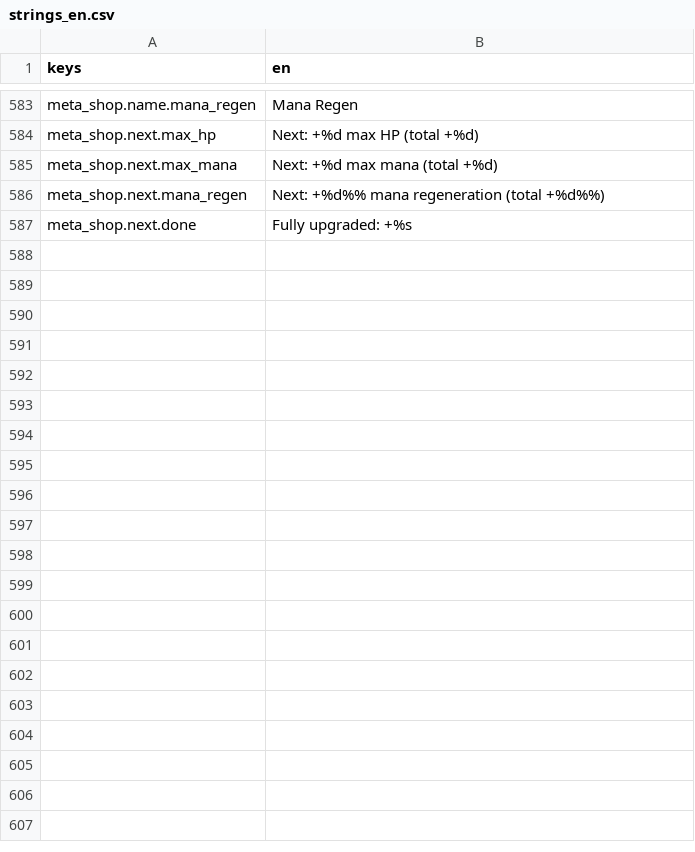
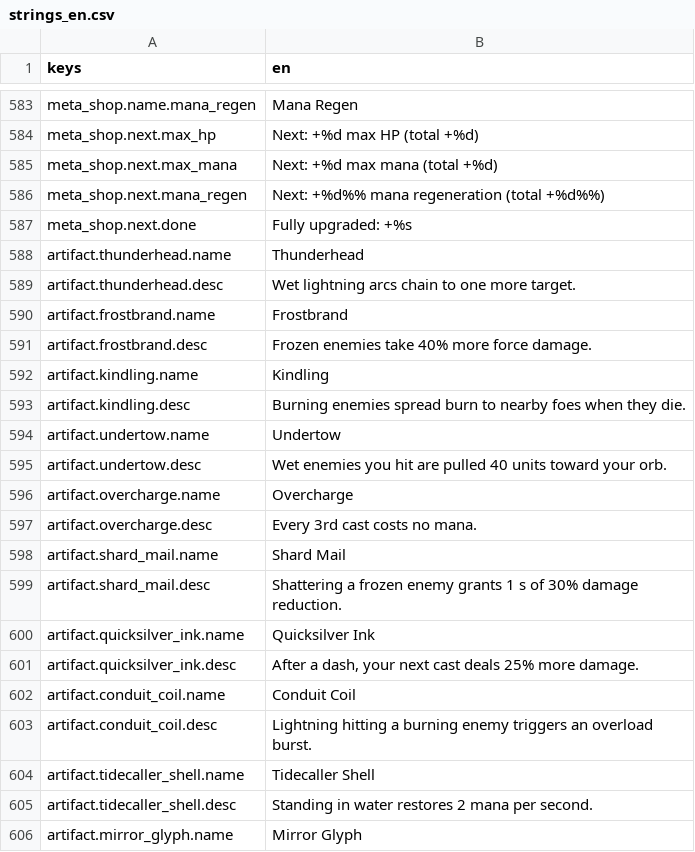
Before and after one commit to franklinjr12/ArcaneDungeon, a CSV file: i18n/strings_en.csv, drawn as a sheet; only a part is shown, gaps mark what is left out; the diff covers the shown part only; the diff names each change by its address in the sheet, - before the commit and + after, or states it on an @@ line.

```diff
--- a/i18n/strings_en.csv
+++ b/i18n/strings_en.csv
+row 588: artifact.thunderhead.name | Thunderhead
+row 589: artifact.thunderhead.desc | Wet lightning arcs chain to one more target.
+row 590: artifact.frostbrand.name | Frostbrand
+row 591: artifact.frostbrand.desc | Frozen enemies take 40% more force damage.
+row 592: artifact.kindling.name | Kindling
+row 593: artifact.kindling.desc | Burning enemies spread burn to nearby foes when they die.
+row 594: artifact.undertow.name | Undertow
+row 595: artifact.undertow.desc | Wet enemies you hit are pulled 40 units toward your orb.
+row 596: artifact.overcharge.name | Overcharge
+row 597: artifact.overcharge.desc | Every 3rd cast costs no mana.
+row 598: artifact.shard_mail.name | Shard Mail
+row 599: artifact.shard_mail.desc | Shattering a frozen enemy grants 1 s of 30% damage reduction.
+row 600: artifact.quicksilver_ink.name | Quicksilver Ink
+row 601: artifact.quicksilver_ink.desc | After a dash, your next cast deals 25% more damage.
+row 602: artifact.conduit_coil.name | Conduit Coil
+row 603: artifact.conduit_coil.desc | Lightning hitting a burning enemy triggers an overload burst.
+row 604: artifact.tidecaller_shell.name | Tidecaller Shell
+row 605: artifact.tidecaller_shell.desc | Standing in water restores 2 mana per second.
+row 606: artifact.mirror_glyph.name | Mirror Glyph
```
Also changed, not shown: 9 added rows elsewhere in this file, 10 other files.
